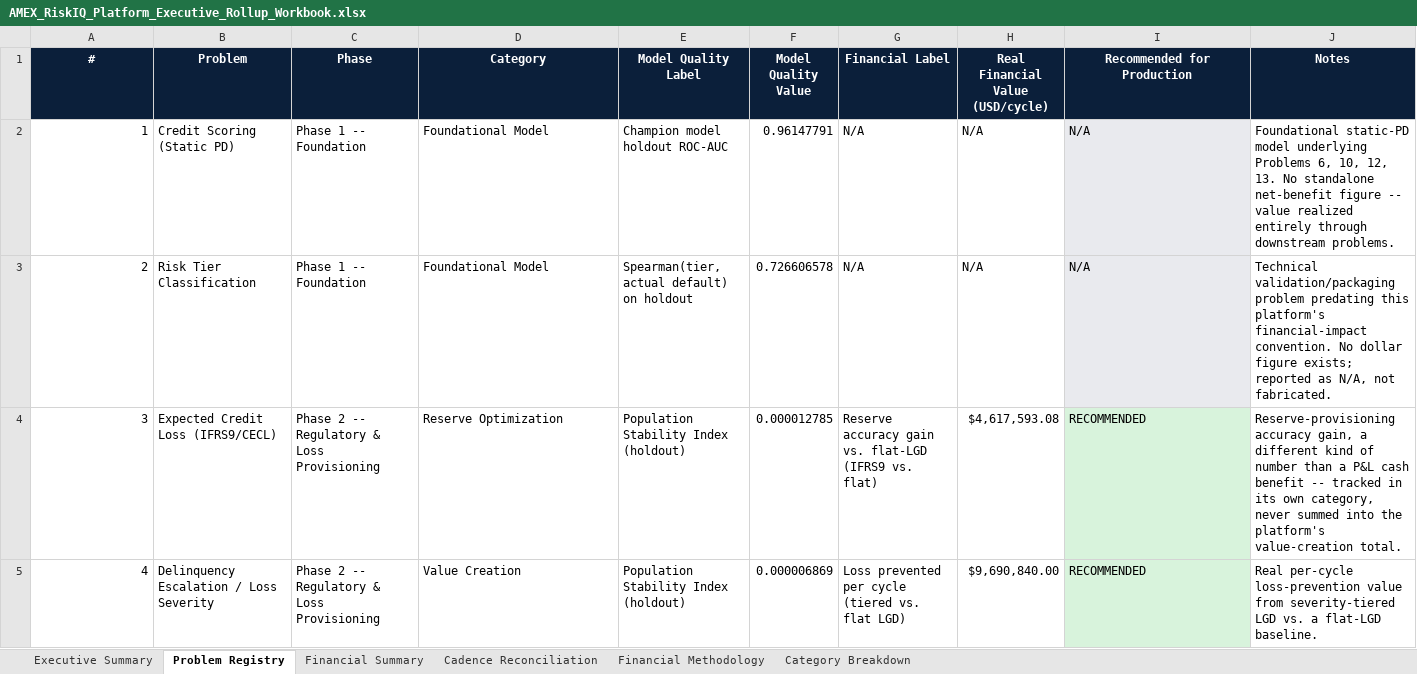
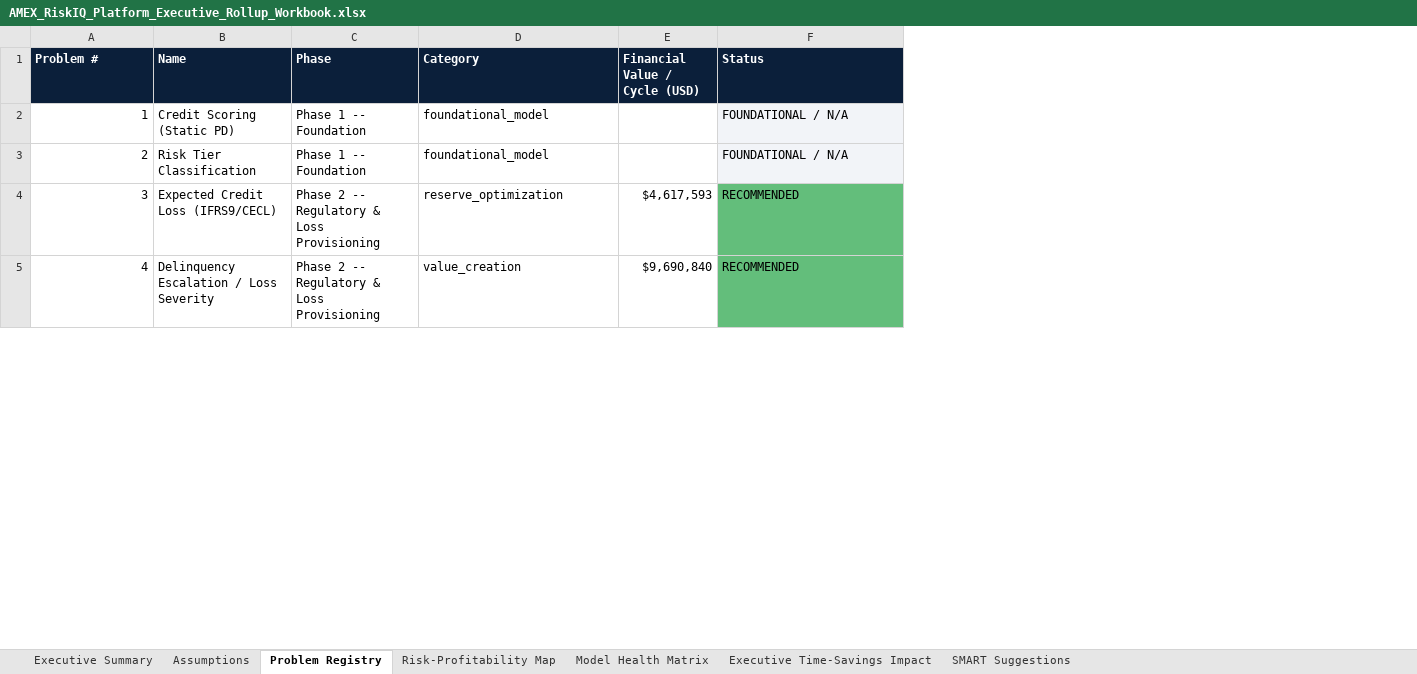
Before and after one commit to rnanda19/AMEX_RiskIQ_Enterprise_Credit_Risk_Platform, an Excel workbook: 00_Executive_Rollup_Report/AMEX_RiskIQ_Platform_Executive_Rollup_Workbook.xlsx, sheet Problem Registry, drawn as a sheet; only a part is shown; values as stored, in another font and other column widths than the file's, no borders; conditional formats and table styles not drawn; removed rows and columns are numbered as before the commit, all else as after; the diff covers the shown part only; the diff names each change by its address in the sheet, - before the commit and + after, or states it on an @@ line.

```diff
--- a/00_Executive_Rollup_Report/AMEX_RiskIQ_Platform_Executive_Rollup_Workbook.xlsx (sheet Problem Registry)
+++ b/00_Executive_Rollup_Report/AMEX_RiskIQ_Platform_Executive_Rollup_Workbook.xlsx (sheet Problem Registry)
-sheet tab: Cadence Reconciliation
+sheet tab: Risk-Profitability Map
-sheet tab: Financial Methodology
+sheet tab: Model Health Matrix
-sheet tab: Category Breakdown
+sheet tab: Executive Time-Savings Impact
-sheet tab: Financial Summary
+sheet tab: Assumptions
+sheet tab: SMART Suggestions
-column E (Model Quality Label), rows 2-5: Champion model holdout ROC-AUC | Spearman(tier, actual default) on holdout | Population Stability Index (holdout) | Population Stability Index (holdout)
-column F (Model Quality Value), rows 2-5: 0.96147791 | 0.726606578 | 0.000012785 | 0.000006869
-column G (Financial Label), rows 2-5: N/A | N/A | Reserve accuracy gain vs. flat-LGD (IFRS9 vs. flat) | Loss prevented per cycle (tiered vs. flat LGD)
-column H (Real Financial Value (USD/cycle)), rows 2-5: N/A | N/A | $4,617,593.08 | $9,690,840.00
+column E (Financial Value / Cycle (USD)), rows 4-5: $4,617,593 | $9,690,840
-column J (Notes), rows 2-5: Foundational static-PD model underlying Problems 6, 10, 12, 13. No standalone net-benefit figure -- value realized entirely through downstream problems. | Technical validation/packaging problem predating this platform's financial-impact convention. No dollar figure exists; reported as N/A, not fabricated. | Reserve-provisioning accuracy gain, a different kind of number than a P&L cash benefit -- tracked in its own category, never summed into the platform's value-creation total. | Real per-cycle loss-prevention value from severity-tiered LGD vs. a flat-LGD baseline.
@@ column A (Problem #) renumbered in row 1 @@
-A1:D1 alignment: center
+A1:D1 alignment: left
-B1: Problem
+B1: Name
-F1: Recommended for Production
+F1: Status
-F1 alignment: center
+F1 alignment: left
-D2:D3 (Category): Foundational Model
+D2:D3 (Category): foundational_model
-F2:F3 (Status): N/A
+F2:F3 (Status): FOUNDATIONAL / N/A
-D4 (Category): Reserve Optimization
+D4 (Category): reserve_optimization
-F4:F5 fill: #D8F3DC
+F4:F5 fill: #63BE7B
-D5 (Category): Value Creation
+D5 (Category): value_creation
```
Also changed, not shown: 1 removed row, 10 edited cells and cell formats elsewhere in this sheet, sheet Risk-Profitability Map, sheet Executive Summary, sheet Model Health Matrix, sheet Executive Time-Savings Impact, charts or pictures, 10_Problem10_Credit_Line_Management/reports/financial_impact_reporting_packaging/AMEX_Problem10_Financial_Impact_Workbook.xlsx, 14_Problem14_Executive_Decision_Support_Dashboard/reports/financial_impact_reporting_packaging/AMEX_Problem14_Executive_Financial_Impact_Workbook.xlsx, 40 other files.
